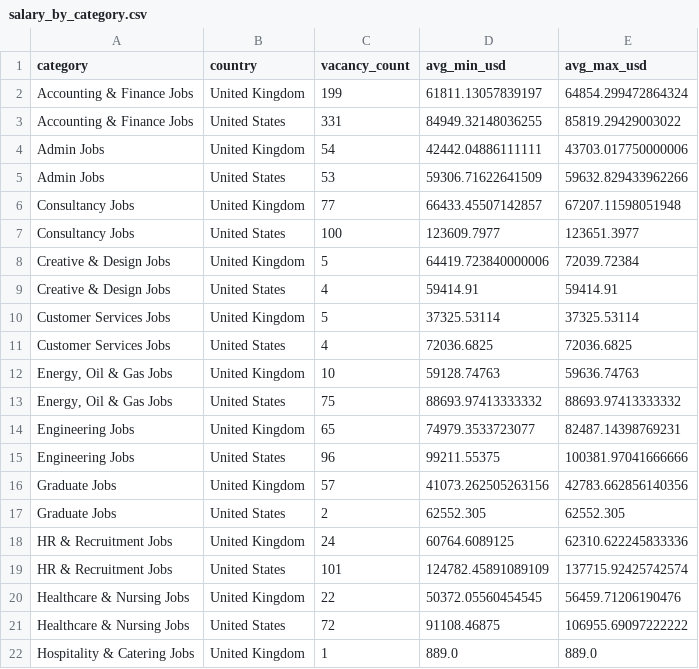
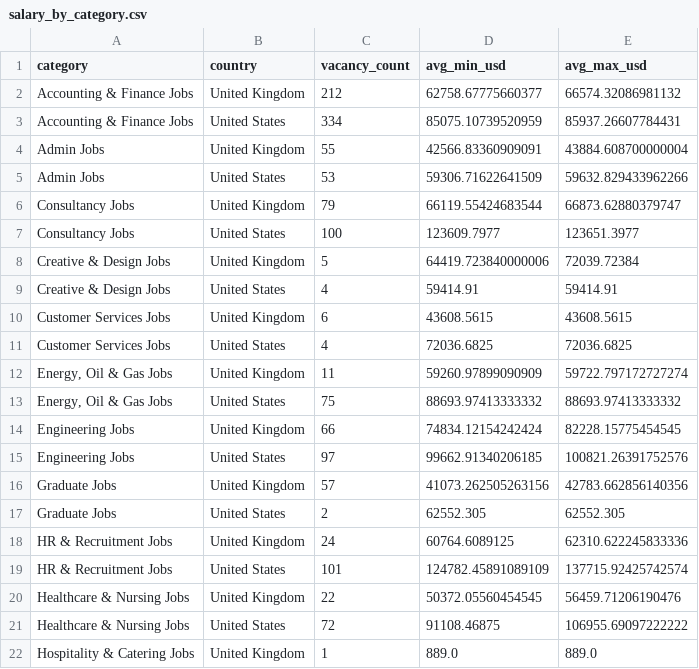
Before and after one commit to ShoafzalDataAnalyst/Adzuna-Job-Market-Vacancies, a CSV file: powerbi/salary_by_category.csv, drawn as a sheet; only a part is shown; the diff covers the shown part only.

```diff
--- a/powerbi/salary_by_category.csv
+++ b/powerbi/salary_by_category.csv
@@ -1,7 +1,7 @@
 category,country,vacancy_count,avg_min_usd,avg_max_usd
-Accounting & Finance Jobs,United Kingdom,199,61811.13057839197,64854.299472864324
-Accounting & Finance Jobs,United States,331,84949.32148036255,85819.29429003022
-Admin Jobs,United Kingdom,54,42442.04886111111,43703.017750000006
+Accounting & Finance Jobs,United Kingdom,212,62758.67775660377,66574.32086981132
+Accounting & Finance Jobs,United States,334,85075.10739520959,85937.26607784431
+Admin Jobs,United Kingdom,55,42566.83360909091,43884.608700000004
 Admin Jobs,United States,53,59306.71622641509,59632.829433962266
-Consultancy Jobs,United Kingdom,77,66433.45507142857,67207.11598051948
+Consultancy Jobs,United Kingdom,79,66119.55424683544,66873.62880379747
 Consultancy Jobs,United States,100,123609.7977,123651.3977
@@ -9,8 +9,8 @@ Creative & Design Jobs,United Kingdom,5,64419.723840000006,72039.72384
 Creative & Design Jobs,United States,4,59414.91,59414.91
-Customer Services Jobs,United Kingdom,5,37325.53114,37325.53114
+Customer Services Jobs,United Kingdom,6,43608.5615,43608.5615
 Customer Services Jobs,United States,4,72036.6825,72036.6825
-"Energy, Oil & Gas Jobs",United Kingdom,10,59128.74763,59636.74763
+"Energy, Oil & Gas Jobs",United Kingdom,11,59260.97899090909,59722.797172727274
 "Energy, Oil & Gas Jobs",United States,75,88693.97413333332,88693.97413333332
-Engineering Jobs,United Kingdom,65,74979.3533723077,82487.14398769231
-Engineering Jobs,United States,96,99211.55375,100381.97041666666
+Engineering Jobs,United Kingdom,66,74834.12154242424,82228.15775454545
+Engineering Jobs,United States,97,99662.91340206185,100821.26391752576
 Graduate Jobs,United Kingdom,57,41073.262505263156,42783.662856140356
```
Also changed, not shown: 21 edited cells elsewhere in this file, powerbi/daily_posting_trend.csv, powerbi/location_heatmap.csv, 6 other files.
